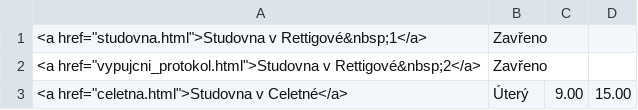
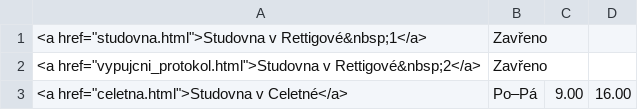
Before and after one commit to Knihovna-PedF-UK/web2025, a CSV file: data/opening.csv, drawn as a sheet.

Commit message:
už máme otevřeno každej den

```diff
--- a/data/opening.csv
+++ b/data/opening.csv
@@ -2,2 +2,2 @@
 <a href="vypujcni_protokol.html">Studovna v Rettigové&nbsp;2</a>|Zavřeno|||
-<a href="celetna.html">Studovna v Celetné</a>|Úterý|9.00|15.00|
+<a href="celetna.html">Studovna v Celetné</a>|Po–Pá|9.00|16.00|
```
